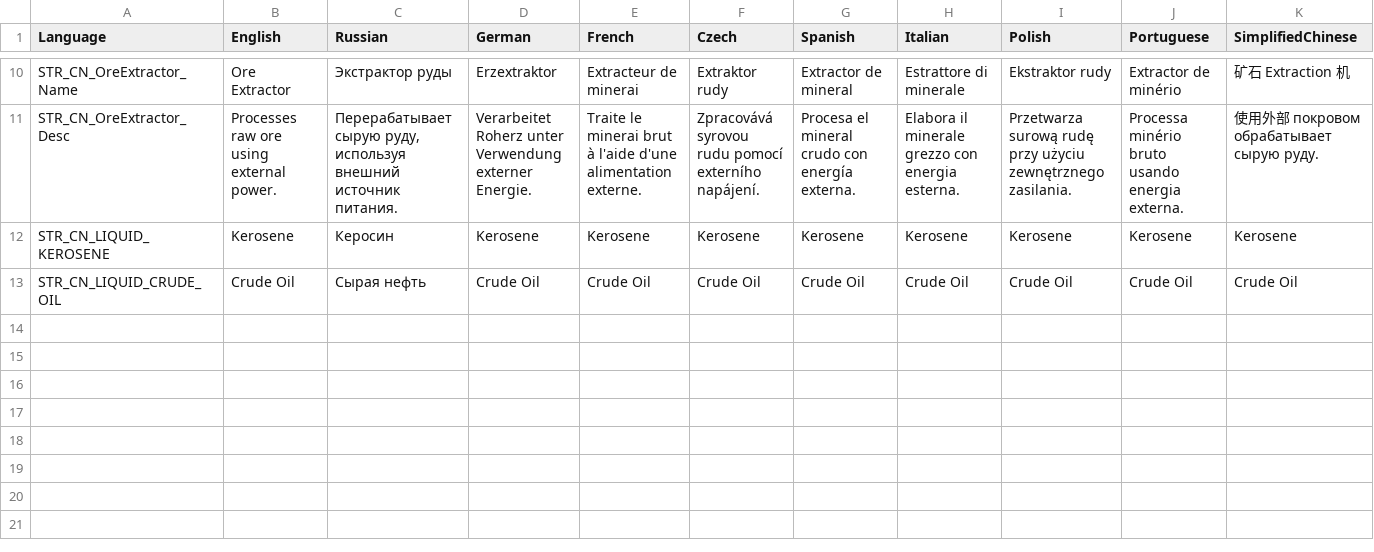
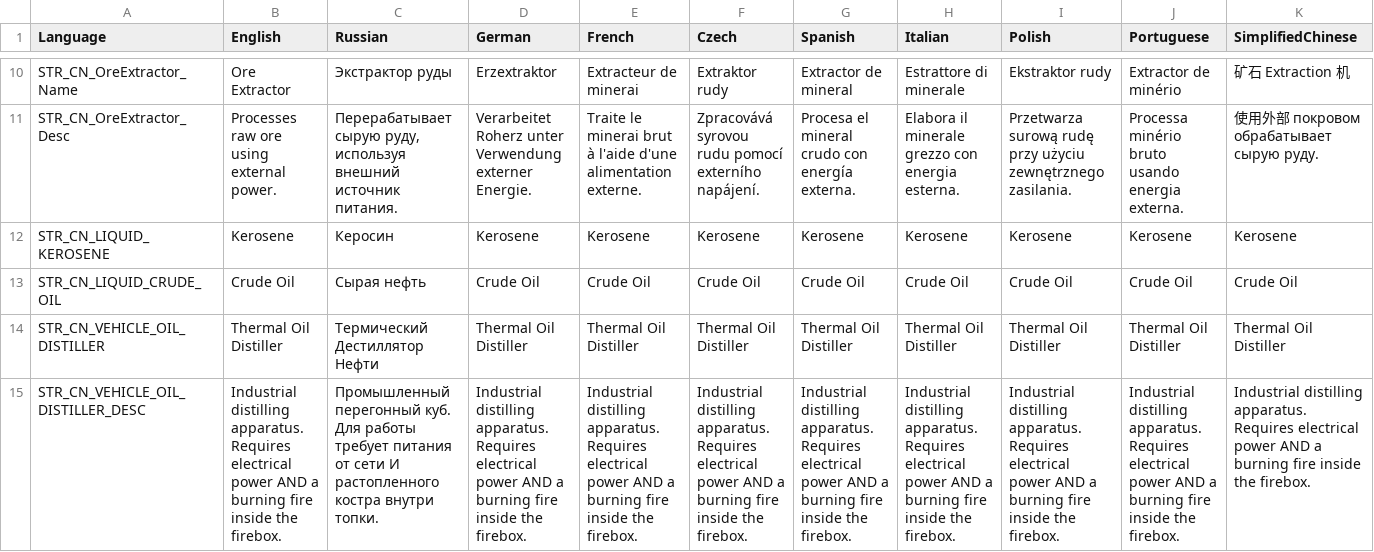
Before and after one commit to dmitryfoll-del/Minemasine_mod, a CSV file: CN_MiningMachines/stringtable.csv, drawn as a sheet; only a part is shown, gaps mark what is left out; rows hold the shown columns only; the diff names each change by its address in the sheet, - before the commit and + after, or states it on an @@ line.

Commit message:
Add Thermal Oil Distiller and description to stringtable
Added new entries for Thermal Oil Distiller and its description.

```diff
--- a/CN_MiningMachines/stringtable.csv
+++ b/CN_MiningMachines/stringtable.csv
+row 14: STR_CN_VEHICLE_OIL_DISTILLER | Thermal Oil Distiller | Термический Дестиллятор Нефти | Thermal Oil Distiller | Thermal Oil Distiller | Thermal Oil Distiller | Thermal Oil Distiller | Thermal Oil Distiller | Thermal Oil Distiller | Thermal Oil Distiller | Thermal Oil Distiller
+row 15: STR_CN_VEHICLE_OIL_DISTILLER_DESC | Industrial distilling apparatus. Requires electrical power AND a burning fire inside the firebox. | Промышленный перегонный куб. Для работы требует питания от сети И растопленного костра внутри топки. | Industrial distilling apparatus. Requires electrical power AND a burning fire inside the firebox. | Industrial distilling apparatus. Requires electrical power AND a burning fire inside the firebox. | Industrial distilling apparatus. Requires electrical power AND a burning fire inside the firebox. | Industrial distilling apparatus. Requires electrical power AND a burning fire inside the firebox. | Industrial distilling apparatus. Requires electrical power AND a burning fire inside the firebox. | Industrial distilling apparatus. Requires electrical power AND a burning fire inside the firebox. | Industrial distilling apparatus. Requires electrical power AND a burning fire inside the firebox. | Industrial distilling apparatus. Requires electrical power AND a burning fire inside the firebox.
```
